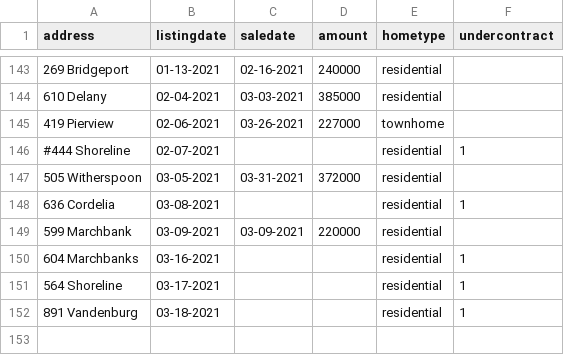
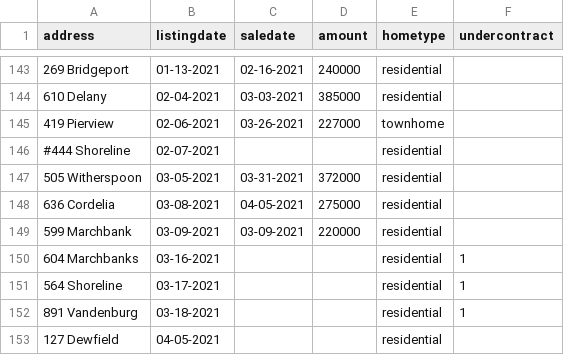
Before and after one commit to robhanssen/glenlake-homesales-old, a CSV file: homesalesdata-source.csv, drawn as a sheet; only a part is shown, gaps mark what is left out.

Commit message:
Update homesalesdata-source.csv

```diff
--- a/homesalesdata-source.csv
+++ b/homesalesdata-source.csv
@@ -145,5 +145,5 @@
 419 Pierview,02-06-2021,03-26-2021,227000,townhome,
-#444 Shoreline,02-07-2021,,,residential,1
+#444 Shoreline,02-07-2021,,,residential,
 505 Witherspoon,03-05-2021,03-31-2021,372000,residential,
-636 Cordelia,03-08-2021,,,residential,1
+636 Cordelia,03-08-2021,04-05-2021,275000,residential,
 599 Marchbank,03-09-2021,03-09-2021,220000,residential,
@@ -152 +152,2 @@
 891 Vandenburg,03-18-2021,,,residential,1
+127 Dewfield,04-05-2021,,,residential,
```
